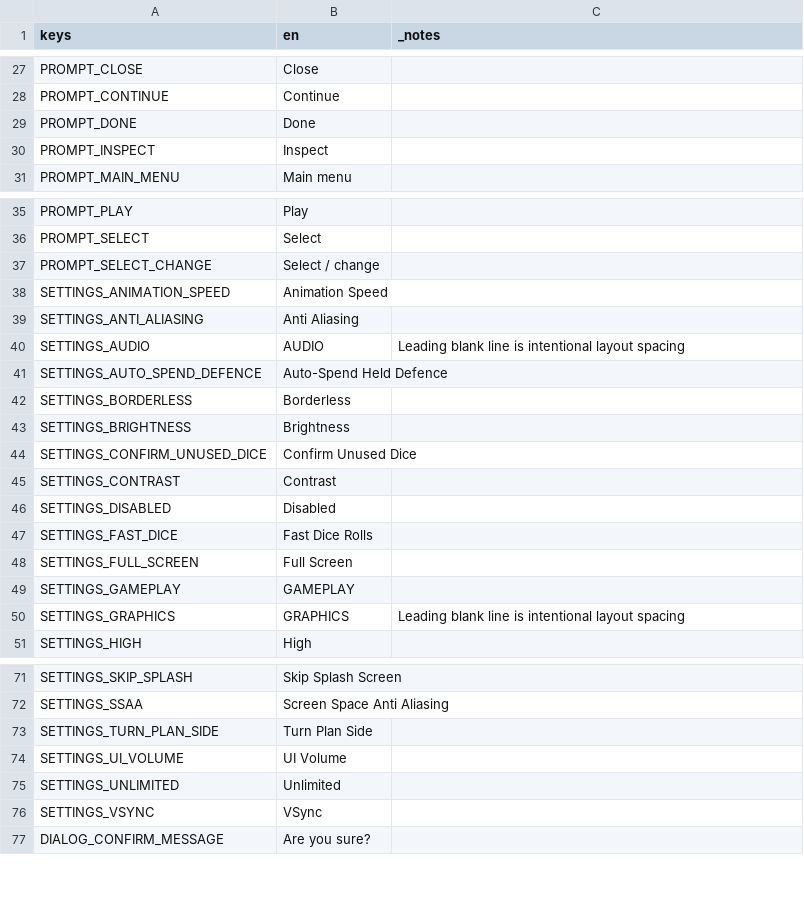
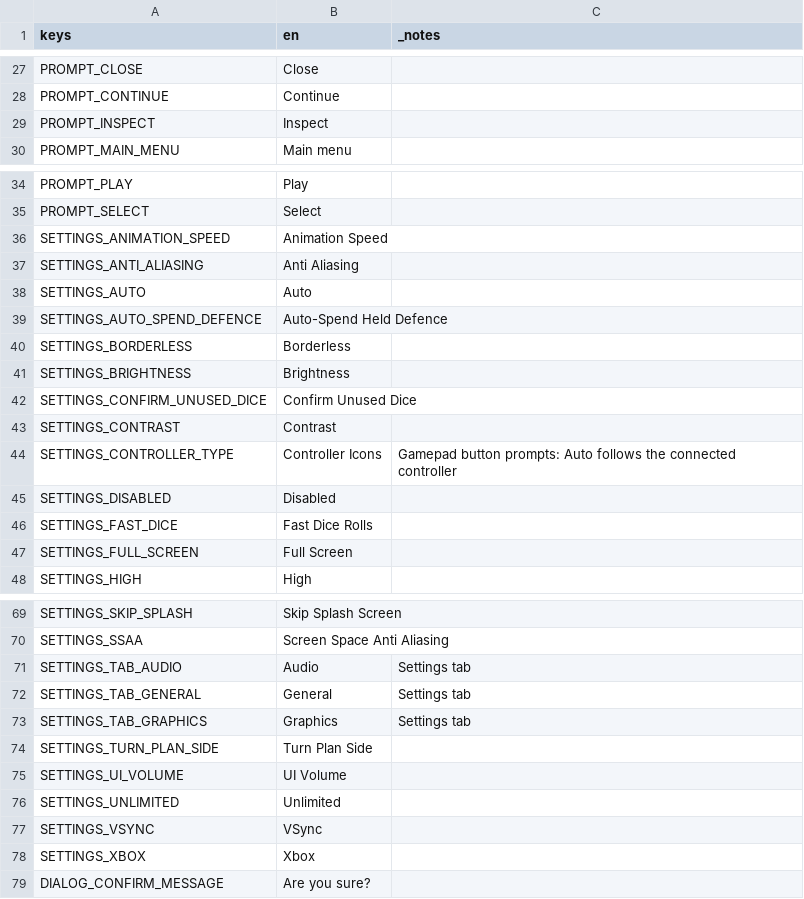
Before and after one commit to FicticiousDev/DiceRogueLite, a CSV file: localisation/strings.csv, drawn as a sheet; only a part is shown, gaps mark what is left out; removed rows and columns are numbered as before the commit, all else as after; the diff covers the shown part only; the diff names each change by its address in the sheet, - before the commit and + after, or states it on an @@ line.

Commit message:
redesigned settings scene layout for something more modern

```diff
--- a/localisation/strings.csv
+++ b/localisation/strings.csv
-row 29: PROMPT_DONE | Done
-row 37: PROMPT_SELECT_CHANGE | Select / change
-row 40: SETTINGS_AUDIO | AUDIO | Leading blank line is intentional layout spacing
+row 38: SETTINGS_AUTO | Auto
+row 44: SETTINGS_CONTROLLER_TYPE | Controller Icons | Gamepad button prompts: Auto follows the connected controller
-row 49: SETTINGS_GAMEPLAY | GAMEPLAY
-row 50: SETTINGS_GRAPHICS | GRAPHICS | Leading blank line is intentional layout spacing
+row 71: SETTINGS_TAB_AUDIO | Audio | Settings tab
+row 72: SETTINGS_TAB_GENERAL | General | Settings tab
+row 73: SETTINGS_TAB_GRAPHICS | Graphics | Settings tab
+row 78: SETTINGS_XBOX | Xbox
```
Also changed, not shown: 1 added row elsewhere in this file, 55 other files.
